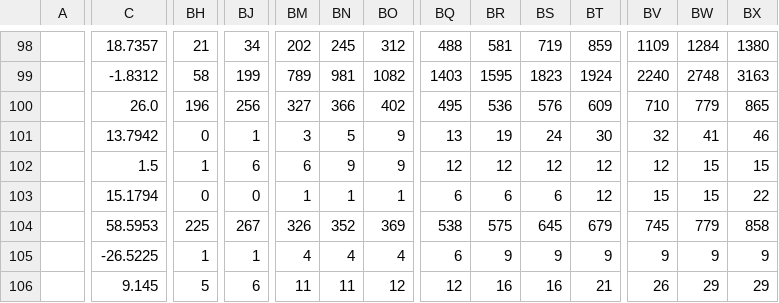
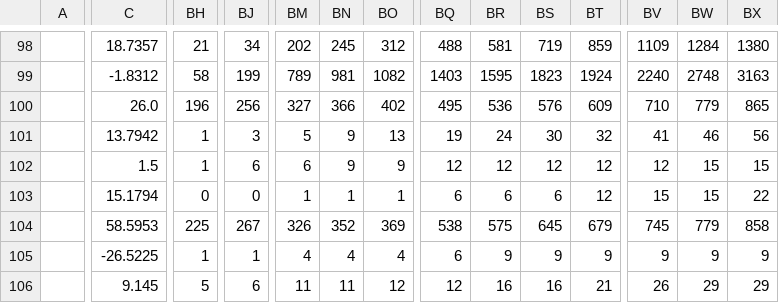
Before and after one commit to hitori666/DATA, a CSV file: DataElSalvador.csv, drawn as a sheet; only a part is shown, gaps mark what is left out; the diff covers the shown part only; the diff names each change by its address in the sheet, - before the commit and + after, or states it on an @@ line.

Commit message:
Add files via upload

```diff
--- a/DataElSalvador.csv
+++ b/DataElSalvador.csv
-BH101: 0
+BH101: 1
-BJ101: 1
+BJ101: 3
-BM101: 3
+BM101: 5
-BN101: 5
+BN101: 9
-BO101: 9
+BO101: 13
-BQ101: 13
+BQ101: 19
-BR101: 19
+BR101: 24
-BS101: 24
+BS101: 30
-BT101: 30
+BT101: 32
-BV101: 32
+BV101: 41
-BW101: 41
+BW101: 46
-BX101: 46
+BX101: 56
```
Also changed, not shown: 41 edited cells elsewhere in this file.
